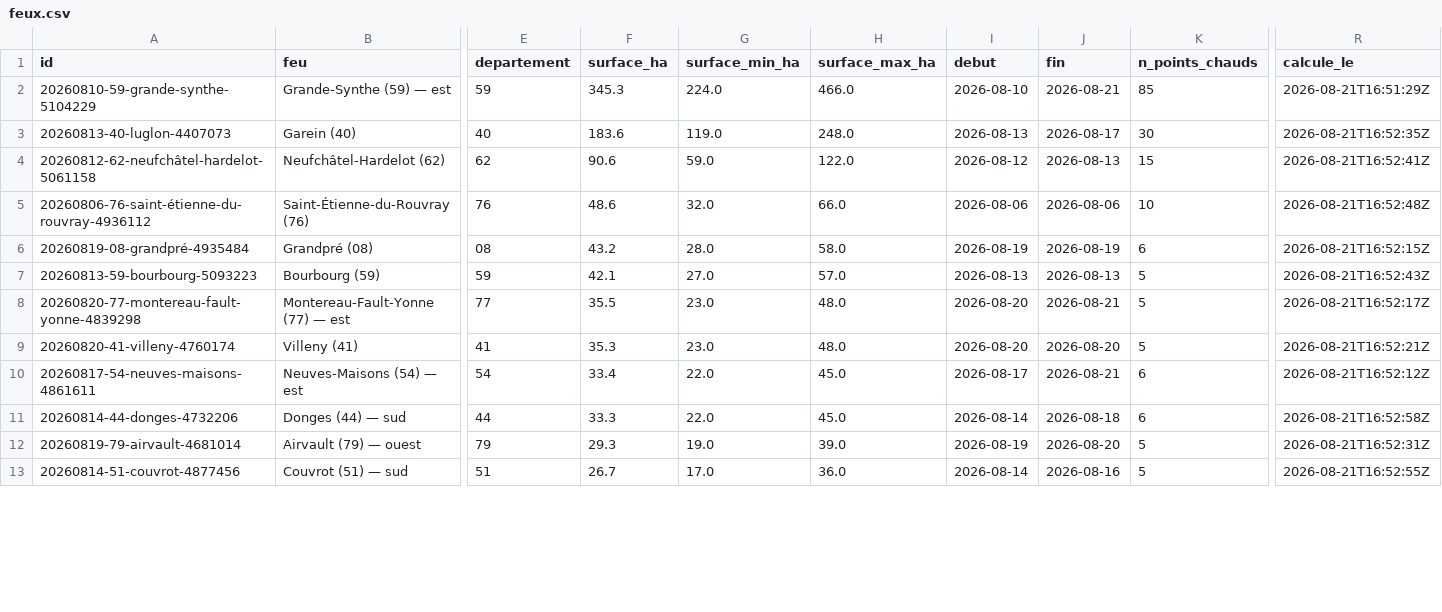
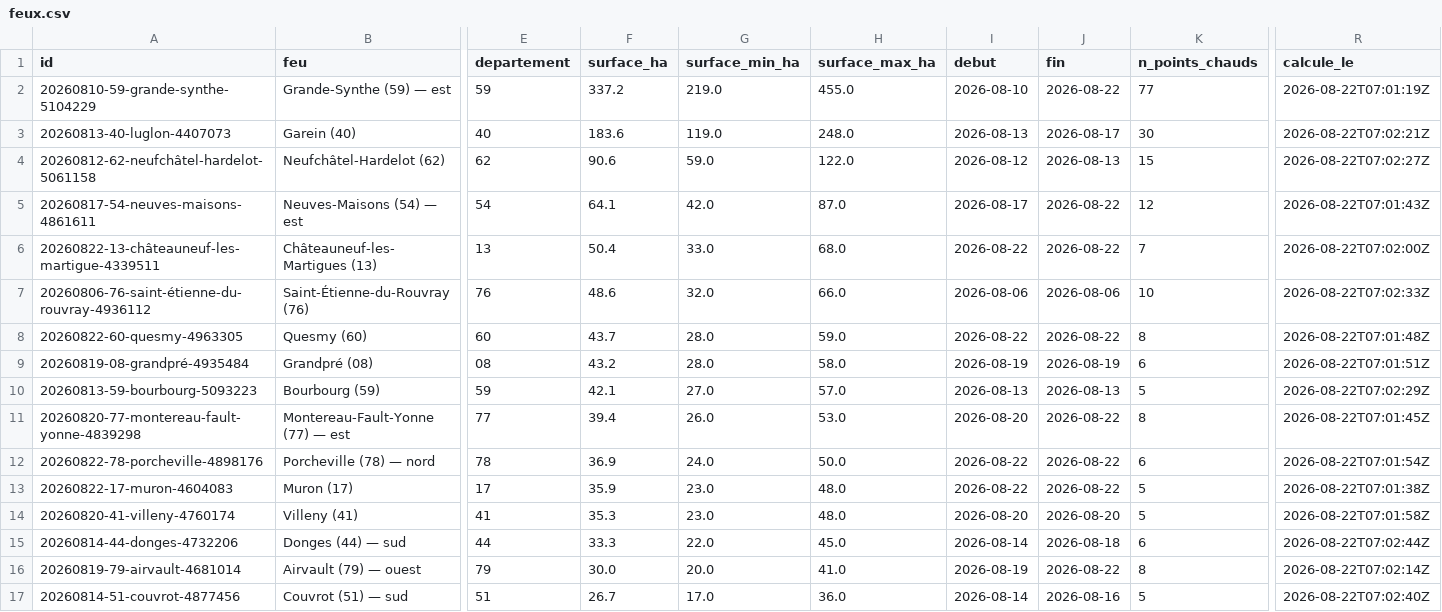
Before and after one commit to r0bp3nguin/brulis, a CSV file: site/data/feux.csv, drawn as a sheet; only a part is shown, gaps mark what is left out; removed rows and columns are numbered as before the commit, all else as after; rows hold the shown columns only; the diff covers the shown part only; the diff names each change by its address in the sheet, - before the commit and + after, or states it on an @@ line.

```diff
--- a/site/data/feux.csv
+++ b/site/data/feux.csv
-F2 (surface_ha): 345.3
+F2 (surface_ha): 337.2
-G2 (surface_min_ha): 224.0
+G2 (surface_min_ha): 219.0
-H2 (surface_max_ha): 466.0
+H2 (surface_max_ha): 455.0
-J2 (fin): 2026-08-21
+J2 (fin): 2026-08-22
-K2 (n_points_chauds): 85
+K2 (n_points_chauds): 77
-R2 (calcule_le): 2026-08-21T16:51:29Z
+R2 (calcule_le): 2026-08-22T07:01:19Z
-R3 (calcule_le): 2026-08-21T16:52:35Z
+R3 (calcule_le): 2026-08-22T07:02:21Z
-R4 (calcule_le): 2026-08-21T16:52:41Z
+R4 (calcule_le): 2026-08-22T07:02:27Z
+row 5: 20260817-54-neuves-maisons-4861611 | Neuves-Maisons (54) — est | 54 | 64.1 | 42.0 | 87.0 | 2026-08-17 | 2026-08-22 | 12 | 2026-08-22T07:01:43Z
+row 6: 20260822-13-châteauneuf-les-martigue-4339511 | Châteauneuf-les-Martigues (13) | 13 | 50.4 | 33.0 | 68.0 | 2026-08-22 | 2026-08-22 | 7 | 2026-08-22T07:02:00Z
-R7 (calcule_le): 2026-08-21T16:52:48Z
+R7 (calcule_le): 2026-08-22T07:02:33Z
+row 8: 20260822-60-quesmy-4963305 | Quesmy (60) | 60 | 43.7 | 28.0 | 59.0 | 2026-08-22 | 2026-08-22 | 8 | 2026-08-22T07:01:48Z
-R9 (calcule_le): 2026-08-21T16:52:15Z
+R9 (calcule_le): 2026-08-22T07:01:51Z
-R10 (calcule_le): 2026-08-21T16:52:43Z
+R10 (calcule_le): 2026-08-22T07:02:29Z
-F11 (surface_ha): 35.5
+F11 (surface_ha): 39.4
-G11 (surface_min_ha): 23.0
+G11 (surface_min_ha): 26.0
-H11 (surface_max_ha): 48.0
+H11 (surface_max_ha): 53.0
-J11 (fin): 2026-08-21
+J11 (fin): 2026-08-22
-K11 (n_points_chauds): 5
+K11 (n_points_chauds): 8
-R11 (calcule_le): 2026-08-21T16:52:17Z
+R11 (calcule_le): 2026-08-22T07:01:45Z
+row 12: 20260822-78-porcheville-4898176 | Porcheville (78) — nord | 78 | 36.9 | 24.0 | 50.0 | 2026-08-22 | 2026-08-22 | 6 | 2026-08-22T07:01:54Z
+row 13: 20260822-17-muron-4604083 | Muron (17) | 17 | 35.9 | 23.0 | 48.0 | 2026-08-22 | 2026-08-22 | 5 | 2026-08-22T07:01:38Z
-R14 (calcule_le): 2026-08-21T16:52:21Z
+R14 (calcule_le): 2026-08-22T07:01:58Z
-row 10: 20260817-54-neuves-maisons-4861611 | Neuves-Maisons (54) — est | 54 | 33.4 | 22.0 | 45.0 | 2026-08-17 | 2026-08-21 | 6 | 2026-08-21T16:52:12Z
-R15 (calcule_le): 2026-08-21T16:52:58Z
+R15 (calcule_le): 2026-08-22T07:02:44Z
-F16 (surface_ha): 29.3
+F16 (surface_ha): 30.0
-G16 (surface_min_ha): 19.0
+G16 (surface_min_ha): 20.0
-H16 (surface_max_ha): 39.0
+H16 (surface_max_ha): 41.0
-J16 (fin): 2026-08-20
+J16 (fin): 2026-08-22
-K16 (n_points_chauds): 5
+K16 (n_points_chauds): 8
-R16 (calcule_le): 2026-08-21T16:52:31Z
+R16 (calcule_le): 2026-08-22T07:02:14Z
-R17 (calcule_le): 2026-08-21T16:52:55Z
+R17 (calcule_le): 2026-08-22T07:02:40Z
```
Also changed, not shown: 2 added rows and 6 edited cells elsewhere in this file, 40 other files.
